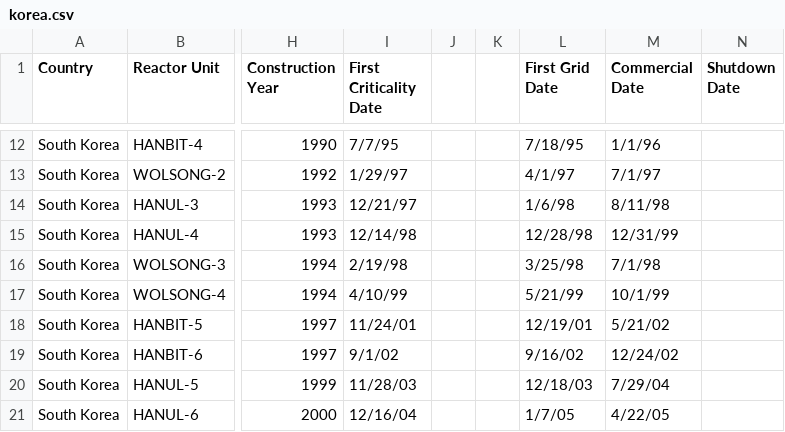
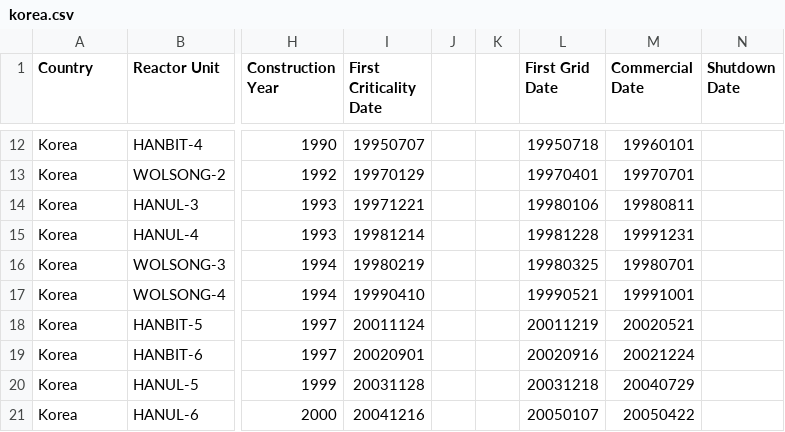
Before and after one commit to arfc/cyclus_input_gen, a CSV file: korea.csv, drawn as a sheet; only a part is shown, gaps mark what is left out; the diff covers the shown part only; the diff names each change by its address in the sheet, - before the commit and + after, or states it on an @@ line.

Commit message:
korea history

```diff
--- a/korea.csv
+++ b/korea.csv
-A12:A21 (Country): South Korea
+A12:A21 (Country): Korea
-I12 (First Criticality Date): 7/7/95
+I12 (First Criticality Date): 19950707
-L12 (First Grid Date): 7/18/95
+L12 (First Grid Date): 19950718
-M12 (Commercial Date): 1/1/96
+M12 (Commercial Date): 19960101
-I13 (First Criticality Date): 1/29/97
+I13 (First Criticality Date): 19970129
-L13 (First Grid Date): 4/1/97
+L13 (First Grid Date): 19970401
-M13 (Commercial Date): 7/1/97
+M13 (Commercial Date): 19970701
-I14 (First Criticality Date): 12/21/97
+I14 (First Criticality Date): 19971221
-L14 (First Grid Date): 1/6/98
+L14 (First Grid Date): 19980106
-M14 (Commercial Date): 8/11/98
+M14 (Commercial Date): 19980811
-I15 (First Criticality Date): 12/14/98
+I15 (First Criticality Date): 19981214
-L15 (First Grid Date): 12/28/98
+L15 (First Grid Date): 19981228
-M15 (Commercial Date): 12/31/99
+M15 (Commercial Date): 19991231
-I16 (First Criticality Date): 2/19/98
+I16 (First Criticality Date): 19980219
-L16 (First Grid Date): 3/25/98
+L16 (First Grid Date): 19980325
-M16 (Commercial Date): 7/1/98
+M16 (Commercial Date): 19980701
-I17 (First Criticality Date): 4/10/99
+I17 (First Criticality Date): 19990410
-L17 (First Grid Date): 5/21/99
+L17 (First Grid Date): 19990521
-M17 (Commercial Date): 10/1/99
+M17 (Commercial Date): 19991001
-I18 (First Criticality Date): 11/24/01
+I18 (First Criticality Date): 20011124
-L18 (First Grid Date): 12/19/01
+L18 (First Grid Date): 20011219
-M18 (Commercial Date): 5/21/02
+M18 (Commercial Date): 20020521
-I19 (First Criticality Date): 9/1/02
+I19 (First Criticality Date): 20020901
-L19 (First Grid Date): 9/16/02
+L19 (First Grid Date): 20020916
-M19 (Commercial Date): 12/24/02
+M19 (Commercial Date): 20021224
-I20 (First Criticality Date): 11/28/03
+I20 (First Criticality Date): 20031128
-L20 (First Grid Date): 12/18/03
+L20 (First Grid Date): 20031218
-M20 (Commercial Date): 7/29/04
+M20 (Commercial Date): 20040729
-I21 (First Criticality Date): 12/16/04
+I21 (First Criticality Date): 20041216
-L21 (First Grid Date): 1/7/05
+L21 (First Grid Date): 20050107
-M21 (Commercial Date): 4/22/05
+M21 (Commercial Date): 20050422
```
Also changed, not shown: 3 removed rows and 69 edited cells elsewhere in this file.
